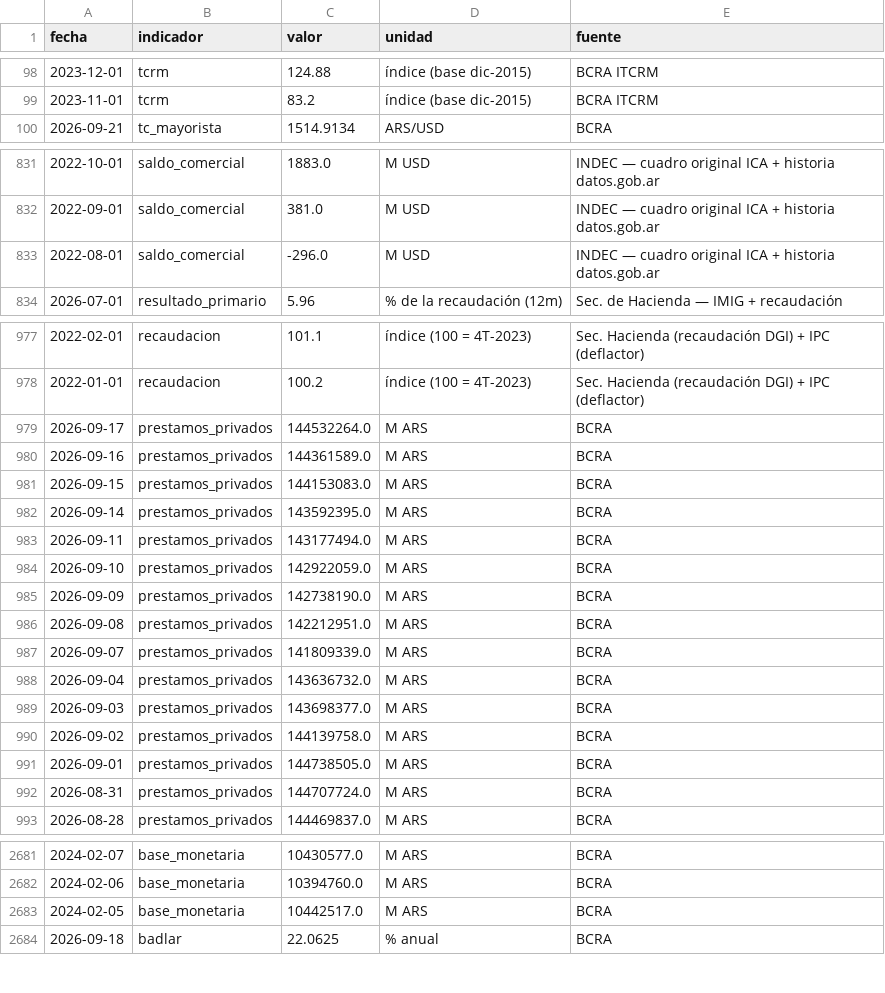
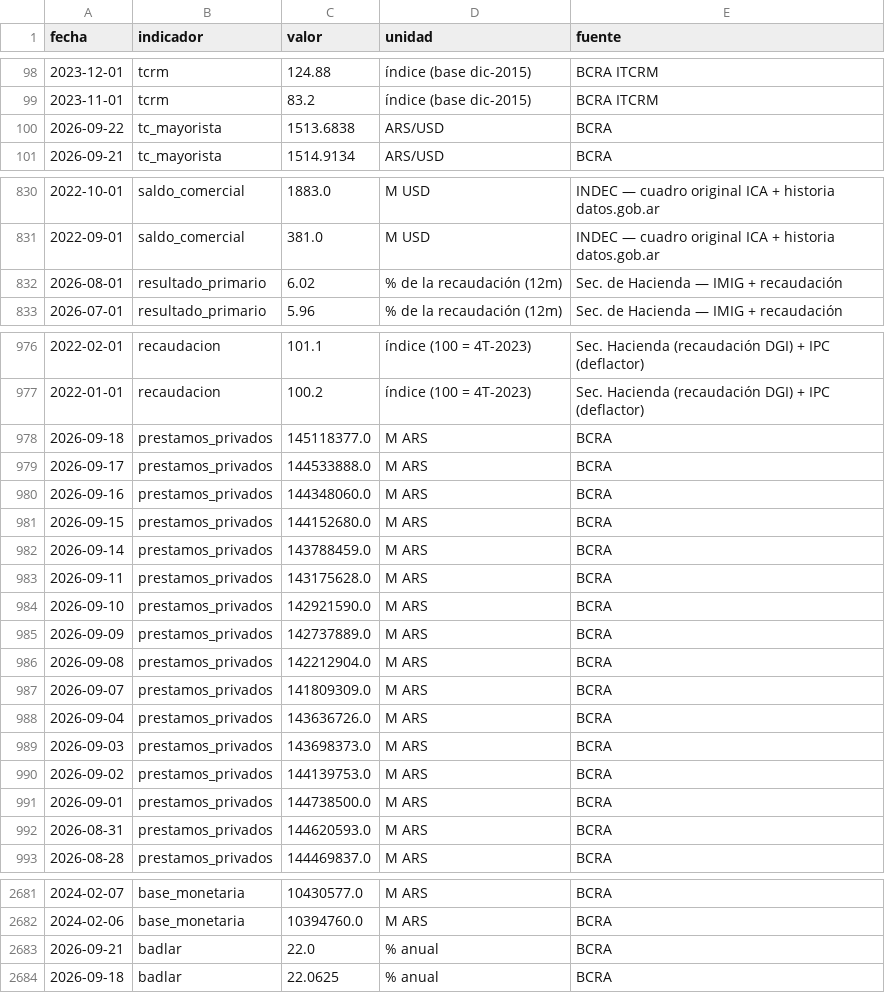
Before and after one commit to Juanpintoselso33/cigob-informe-coyuntura, a CSV file: projects/informe_coyuntura/output/series/macro.csv, drawn as a sheet; only a part is shown, gaps mark what is left out; the diff covers the shown part only.

```diff
--- a/projects/informe_coyuntura/output/series/macro.csv
+++ b/projects/informe_coyuntura/output/series/macro.csv
@@ -99,2 +99,3 @@ fecha,indicador,valor,unidad,fuente
 2023-11-01,tcrm,83.2,índice (base dic-2015),BCRA ITCRM
+2026-09-22,tc_mayorista,1513.6838,ARS/USD,BCRA
 2026-09-21,tc_mayorista,1514.9134,ARS/USD,BCRA
@@ -832,3 +831,3 @@ fecha,indicador,valor,unidad,fuente
 2022-09-01,saldo_comercial,381.0,M USD,INDEC — cuadro original ICA + historia datos.gob.ar
-2022-08-01,saldo_comercial,-296.0,M USD,INDEC — cuadro original ICA + historia datos.gob.ar
+2026-08-01,resultado_primario,6.02,% de la recaudación (12m),Sec. de Hacienda — IMIG + recaudación
 2026-07-01,resultado_primario,5.96,% de la recaudación (12m),Sec. de Hacienda — IMIG + recaudación
@@ -978,16 +977,17 @@ fecha,indicador,valor,unidad,fuente
 2022-01-01,recaudacion,100.2,índice (100 = 4T-2023),Sec. Hacienda (recaudación DGI) + IPC (deflactor)
-2026-09-17,prestamos_privados,144532264.0,M ARS,BCRA
-2026-09-16,prestamos_privados,144361589.0,M ARS,BCRA
-2026-09-15,prestamos_privados,144153083.0,M ARS,BCRA
-2026-09-14,prestamos_privados,143592395.0,M ARS,BCRA
-2026-09-11,prestamos_privados,143177494.0,M ARS,BCRA
-2026-09-10,prestamos_privados,142922059.0,M ARS,BCRA
-2026-09-09,prestamos_privados,142738190.0,M ARS,BCRA
-2026-09-08,prestamos_privados,142212951.0,M ARS,BCRA
-2026-09-07,prestamos_privados,141809339.0,M ARS,BCRA
-2026-09-04,prestamos_privados,143636732.0,M ARS,BCRA
-2026-09-03,prestamos_privados,143698377.0,M ARS,BCRA
-2026-09-02,prestamos_privados,144139758.0,M ARS,BCRA
-2026-09-01,prestamos_privados,144738505.0,M ARS,BCRA
-2026-08-31,prestamos_privados,144707724.0,M ARS,BCRA
+2026-09-18,prestamos_privados,145118377.0,M ARS,BCRA
+2026-09-17,prestamos_privados,144533888.0,M ARS,BCRA
+2026-09-16,prestamos_privados,144348060.0,M ARS,BCRA
+2026-09-15,prestamos_privados,144152680.0,M ARS,BCRA
+2026-09-14,prestamos_privados,143788459.0,M ARS,BCRA
+2026-09-11,prestamos_privados,143175628.0,M ARS,BCRA
+2026-09-10,prestamos_privados,142921590.0,M ARS,BCRA
+2026-09-09,prestamos_privados,142737889.0,M ARS,BCRA
+2026-09-08,prestamos_privados,142212904.0,M ARS,BCRA
+2026-09-07,prestamos_privados,141809309.0,M ARS,BCRA
+2026-09-04,prestamos_privados,143636726.0,M ARS,BCRA
+2026-09-03,prestamos_privados,143698373.0,M ARS,BCRA
+2026-09-02,prestamos_privados,144139753.0,M ARS,BCRA
+2026-09-01,prestamos_privados,144738500.0,M ARS,BCRA
+2026-08-31,prestamos_privados,144620593.0,M ARS,BCRA
 2026-08-28,prestamos_privados,144469837.0,M ARS,BCRA
@@ -2682,3 +2682,3 @@ fecha,indicador,valor,unidad,fuente
 2024-02-06,base_monetaria,10394760.0,M ARS,BCRA
-2024-02-05,base_monetaria,10442517.0,M ARS,BCRA
+2026-09-21,badlar,22.0,% anual,BCRA
 2026-09-18,badlar,22.0625,% anual,BCRA
```
Also changed, not shown: 1 added row, 4 removed rows and 2 edited cells elsewhere in this file, projects/informe_coyuntura/output/series/gestion.csv, projects/informe_coyuntura/output/series/politica.csv, 24 other files.
